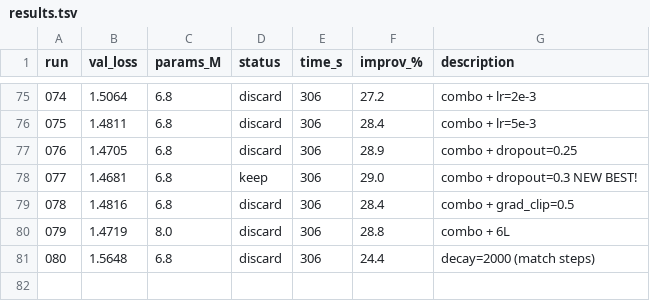
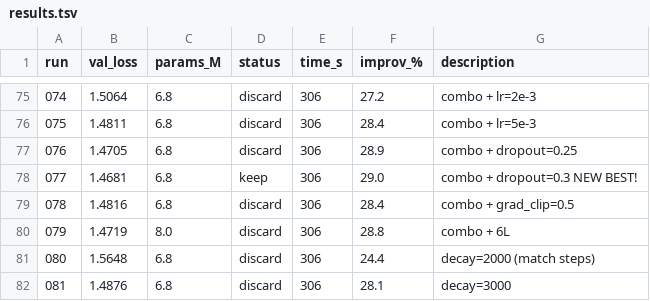
Before and after one commit to nipunbatra/autoresearch, a TSV file: results.tsv, drawn as a sheet; only a part is shown, gaps mark what is left out.

Commit message:
exp 081: decay=3000 (val=1.4876, 28.1%)

```diff
--- a/results.tsv
+++ b/results.tsv
@@ -81 +81,2 @@ run	val_loss	params_M	status	time_s	improv_%	description
 080	1.5648	6.8	discard	306	24.4	decay=2000 (match steps)
+081	1.4876	6.8	discard	306	28.1	decay=3000
```
Also changed, not shown: 2 other files.
